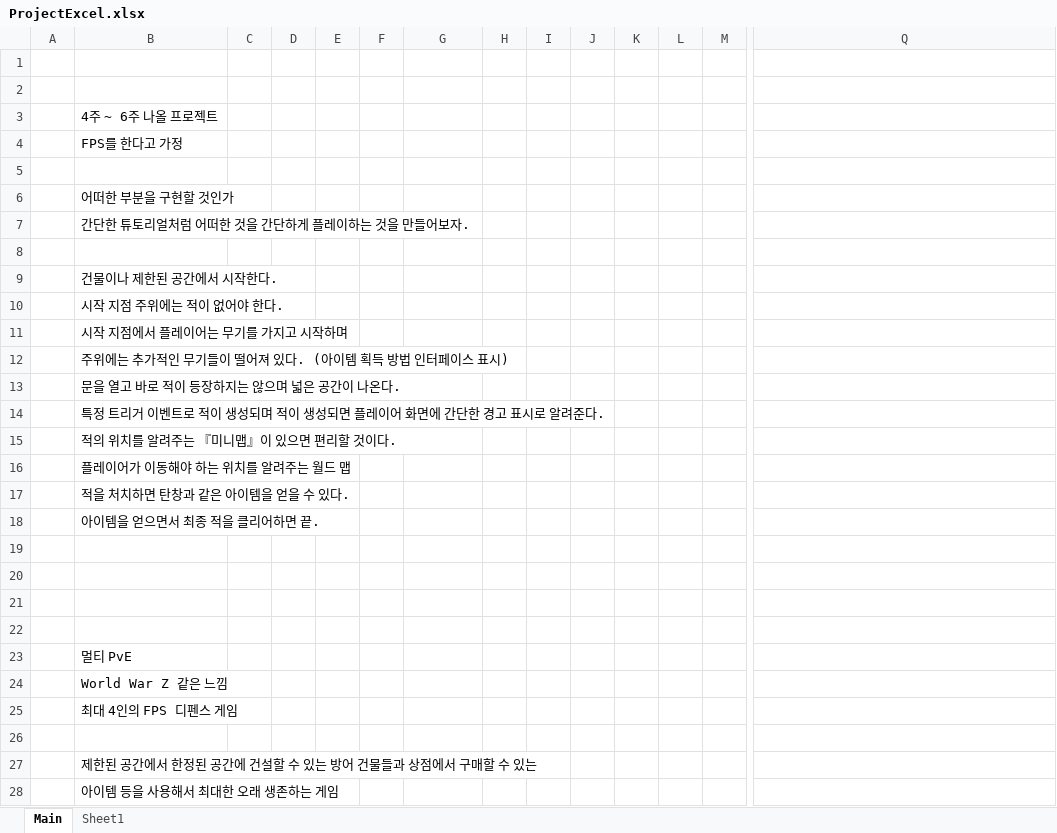
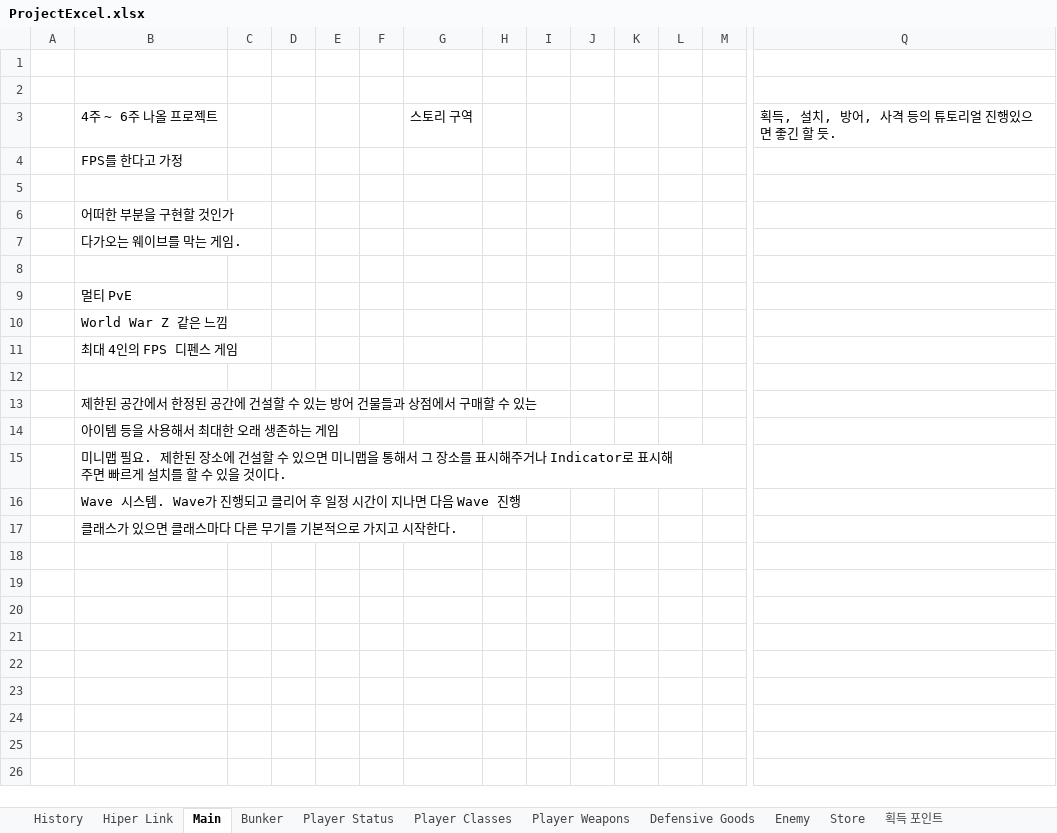
Before and after one commit to BckLily/YeilMainProjectBackUp, an Excel workbook: ProjectExcel.xlsx, sheet Main, drawn as a sheet; only a part is shown, gaps mark what is left out; values as stored, in another font and other column widths than the file's, no borders; removed rows and columns are numbered as before the commit, all else as after; rows hold the shown columns only; the diff names each change by its address in the sheet, - before the commit and + after, or states it on an @@ line.

Commit message:
Project Plan Document
Plan: Game Rule
Mind Map: Enemy, Player Class, Store...
Excel: Project Excel...
Modifing...

```diff
--- a/ProjectExcel.xlsx (sheet Main)
+++ b/ProjectExcel.xlsx (sheet Main)
-sheet tab: Sheet1
+sheet tab: Player Classes
+sheet tab: History
+sheet tab: Hiper Link
+sheet tab: Bunker
+sheet tab: Player Status
+sheet tab: Player Weapons
+sheet tab: Defensive Goods
+sheet tab: Enemy
+sheet tab: Store
+sheet tab: 획득 포인트
-row 3:  | 4주 ~ 6주 나올 프로젝트
+row 3:  | 4주 ~ 6주 나올 프로젝트 |  |  |  |  | 스토리 구역 |  |  |  |  |  |  | 획득, 설치, 방어, 사격 등의 튜토리얼 진행있으면 좋긴 할 듯.
-B7: 간단한 튜토리얼처럼 어떠한 것을 간단하게 플레이하는 것을 만들어보자.
+B7: 다가오는 웨이브를 막는 게임.
-row 8: (empty)
-row 9:  | 건물이나 제한된 공간에서 시작한다.
-row 10:  | 시작 지점 주위에는 적이 없어야 한다.
-row 11:  | 시작 지점에서 플레이어는 무기를 가지고 시작하며
-row 12:  | 주위에는 추가적인 무기들이 떨어져 있다. (아이템 획득 방법 인터페이스 표시)
-row 13:  | 문을 열고 바로 적이 등장하지는 않으며 넓은 공간이 나온다.
-row 14:  | 특정 트리거 이벤트로 적이 생성되며 적이 생성되면 플레이어 화면에 간단한 경고 표시로 알려준다.
-row 15:  | 적의 위치를 알려주는 『미니맵』이 있으면 편리할 것이다.
-row 16:  | 플레이어가 이동해야 하는 위치를 알려주는 월드 맵
-row 17:  | 적을 처치하면 탄창과 같은 아이템을 얻을 수 있다.
-row 18:  | 아이템을 얻으면서 최종 적을 클리어하면 끝.
-row 19: (empty)
-row 20: (empty)
-row 21: (empty)
+row 15:  | 미니맵 필요. 제한된 장소에 건설할 수 있으면 미니맵을 통해서 그 장소를 표시해주거나 Indicator로 표시해주면 빠르게 설치를 할 수 있을 것이다.
+row 16:  | Wave 시스템. Wave가 진행되고 클리어 후 일정 시간이 지나면 다음 Wave 진행
+row 17:  | 클래스가 있으면 클래스마다 다른 무기를 기본적으로 가지고 시작한다.
```
Also changed, not shown: sheet Player Classes, other sheet tabs, 9 other files.
